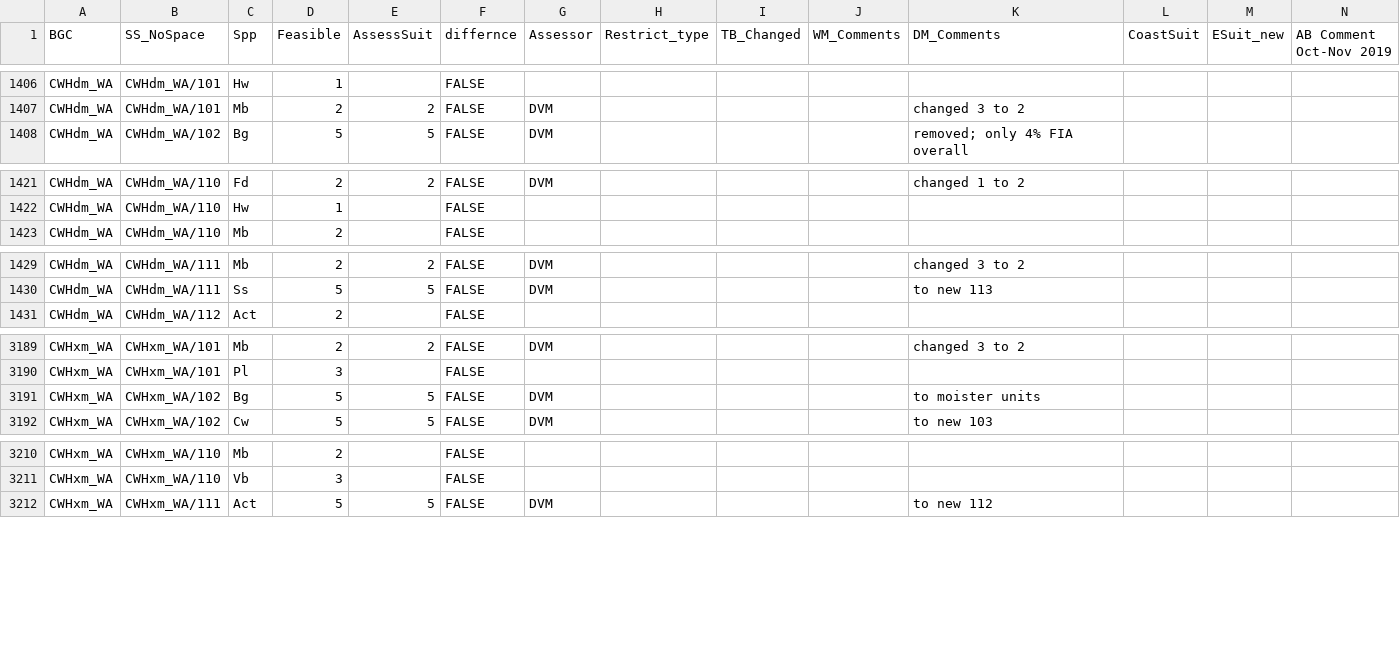
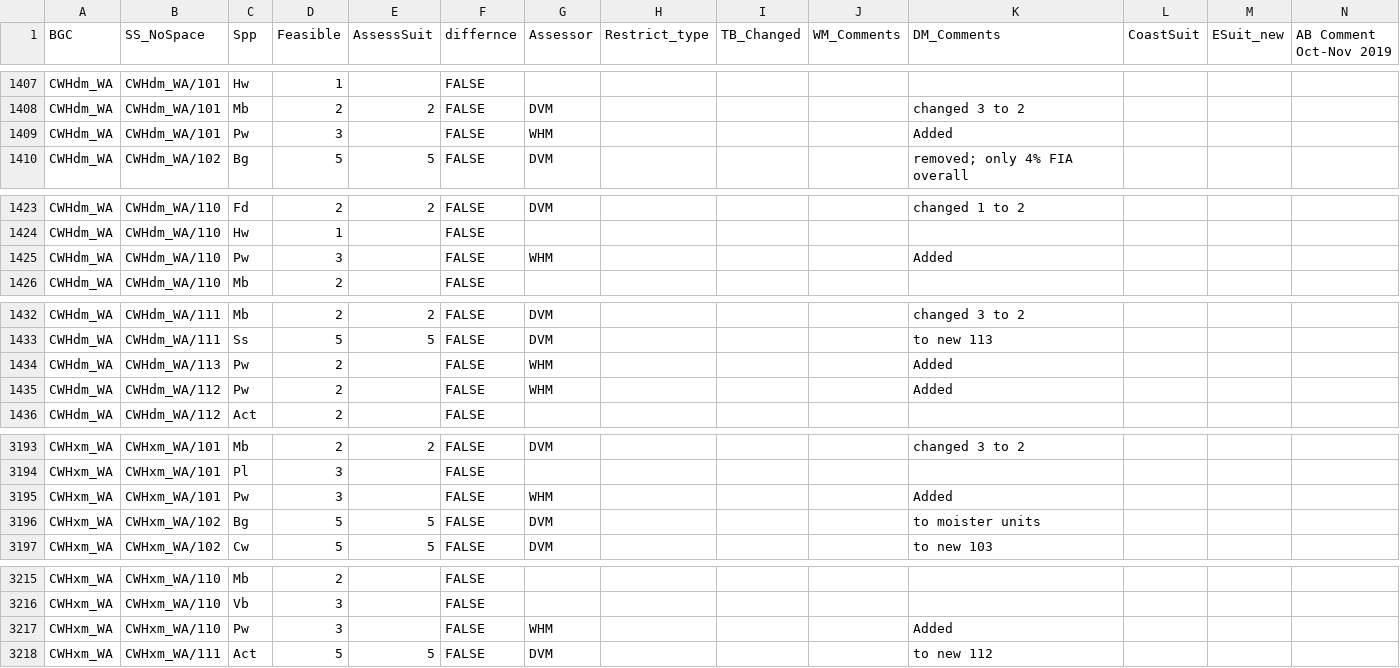
Before and after one commit to FLNRO-Smithers-Research/PortfolioKiri, a CSV file: InputsGit/Feasibility_v11_21.csv, drawn as a sheet; only a part is shown, gaps mark what is left out; rows hold the shown columns only; the diff covers the shown part only; the diff names each change by its address in the sheet, - before the commit and + after, or states it on an @@ line.

Commit message:
updated tables

```diff
--- a/InputsGit/Feasibility_v11_21.csv
+++ b/InputsGit/Feasibility_v11_21.csv
+row 1409: CWHdm_WA | CWHdm_WA/101 | Pw | 3 |  | FALSE | WHM |  |  |  | Added
+row 1425: CWHdm_WA | CWHdm_WA/110 | Pw | 3 |  | FALSE | WHM |  |  |  | Added
+row 1434: CWHdm_WA | CWHdm_WA/113 | Pw | 2 |  | FALSE | WHM |  |  |  | Added
+row 1435: CWHdm_WA | CWHdm_WA/112 | Pw | 2 |  | FALSE | WHM |  |  |  | Added
+row 3195: CWHxm_WA | CWHxm_WA/101 | Pw | 3 |  | FALSE | WHM |  |  |  | Added
+row 3217: CWHxm_WA | CWHxm_WA/110 | Pw | 3 |  | FALSE | WHM |  |  |  | Added
```
Also changed, not shown: 2 added rows and 23 moved rows elsewhere in this file, InputsGit/PortfolioSppColours.csv.
